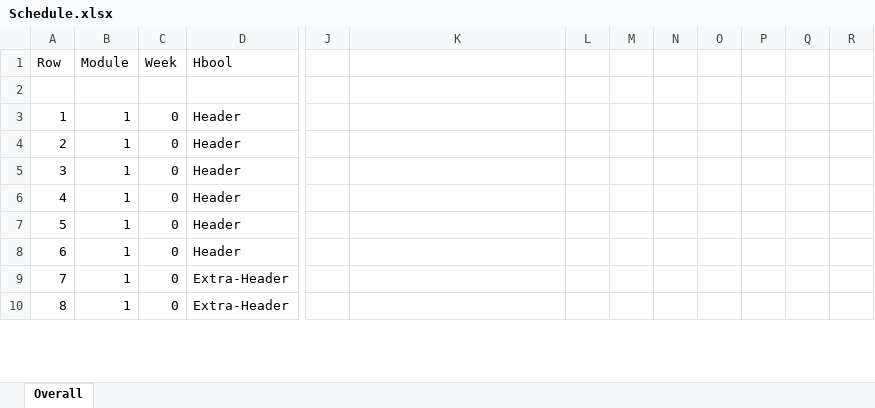
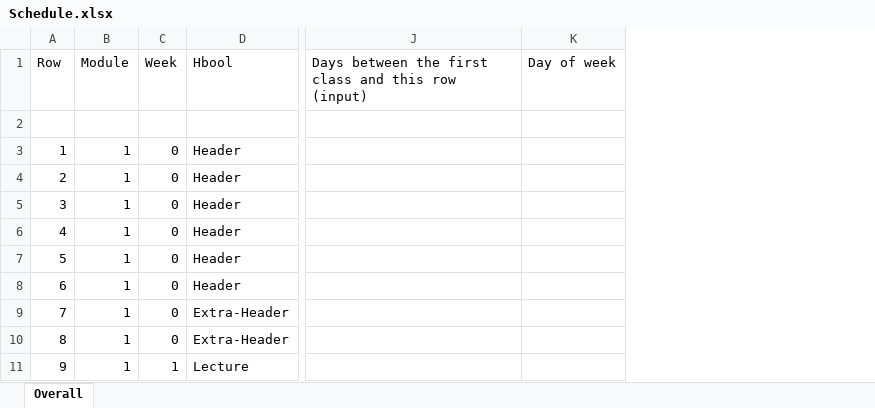
Before and after one commit to mikej3663/ledatascifi-2025, an Excel workbook: content/about/Schedule.xlsx, sheet Overall, drawn as a sheet; only a part is shown, gaps mark what is left out; values as stored, in another font and other column widths than the file's, no cell formats; conditional formats not drawn; removed rows and columns are numbered as before the commit, all else as after; rows hold the shown columns only; the diff covers the shown part only; the diff names each change by its address in the sheet, - before the commit and + after, or states it on an @@ line.

Commit message:
Update Schedule.xlsx

```diff
--- a/content/about/Schedule.xlsx (sheet Overall)
+++ b/content/about/Schedule.xlsx (sheet Overall)
-column J, empty
-column L, empty
-column M, empty
-column N, empty
-column O, empty
-column P, empty
-column Q, empty
-column R, empty
+column K (Day of week), empty
-J1: (empty)
+J1: Days between the first class and this row (input)
+row 11: 9 | 1 | 1 | Lecture
```
Also changed, not shown: 19 added rows, 21 removed rows and 487 edited cells elsewhere in this sheet, cell formats, formulas that keep their value.
